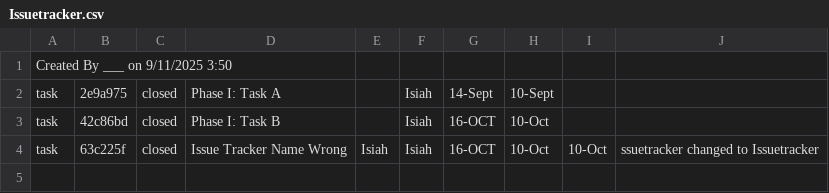
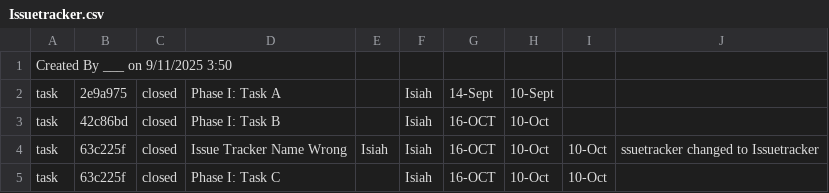
Before and after one commit to yijun20chen/ET574-F-HW2-Arpeggio, a CSV file: Issuetracker.csv, drawn as a sheet.

Commit message:
Task C issuetracker

```diff
--- a/Issuetracker.csv
+++ b/Issuetracker.csv
@@ -4 +4,2 @@ task,42c86bd,closed,Phase I: Task B,,Isiah,16-OCT,10-Oct,,
 task,63c225f,closed,Issue Tracker Name Wrong,Isiah,Isiah,16-OCT,10-Oct,10-Oct,ssuetracker changed to Issuetracker
+task,63c225f,closed,Phase I: Task C,,Isiah,16-OCT,10-Oct,10-Oct,,
```
